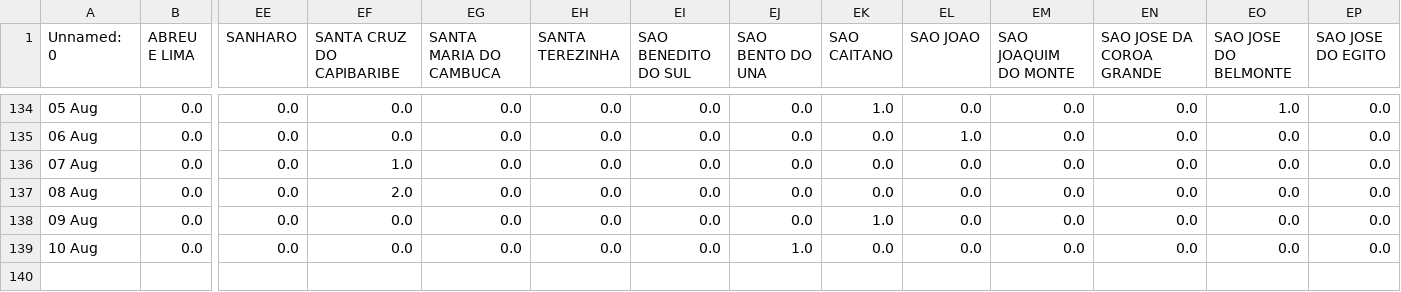
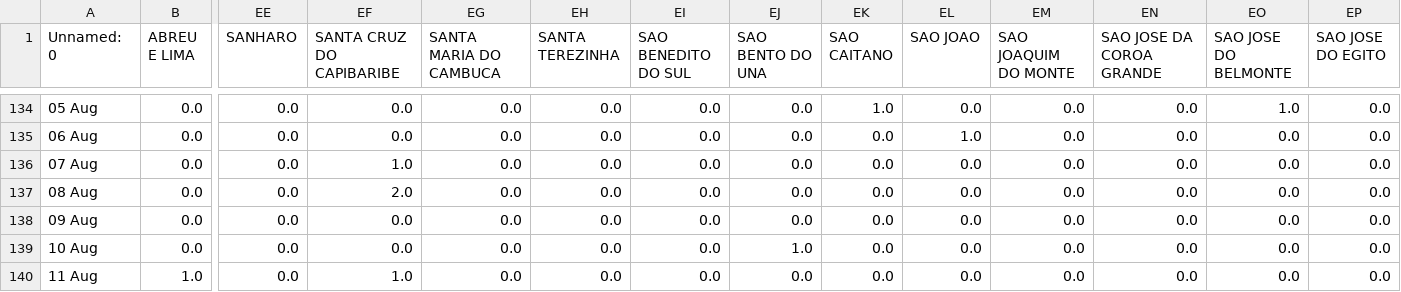
Before and after one commit to JTeodomiro/covid19PE, a CSV file: Novos_Casos/Obitos_PE_Cidades_NOVOS_CASOS.csv, drawn as a sheet; only a part is shown, gaps mark what is left out; rows hold the shown columns only; the diff names each change by its address in the sheet, - before the commit and + after, or states it on an @@ line.

```diff
--- a/Novos_Casos/Obitos_PE_Cidades_NOVOS_CASOS.csv
+++ b/Novos_Casos/Obitos_PE_Cidades_NOVOS_CASOS.csv
-EK138 (SAO CAITANO): 1.0
+EK138 (SAO CAITANO): 0.0
+row 140: 11 Aug | 1.0 | 0.0 | 1.0 | 0.0 | 0.0 | 0.0 | 0.0 | 0.0 | 0.0 | 0.0 | 0.0 | 0.0 | 0.0
```
Also changed, not shown: Novos_Casos/PE_Cidades_DATA_Leve_NOVOS_CASOS.csv, Novos_Casos/PE_Cidades_DATA_NOVOS_CASOS.csv, 1 other file.
